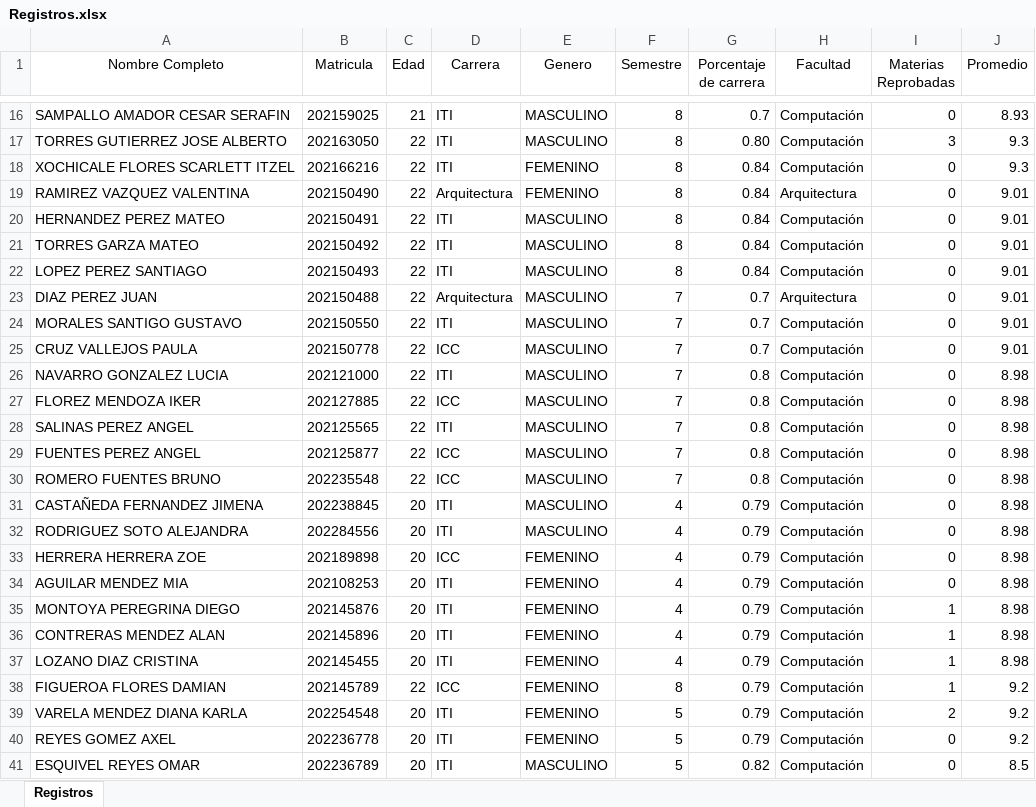
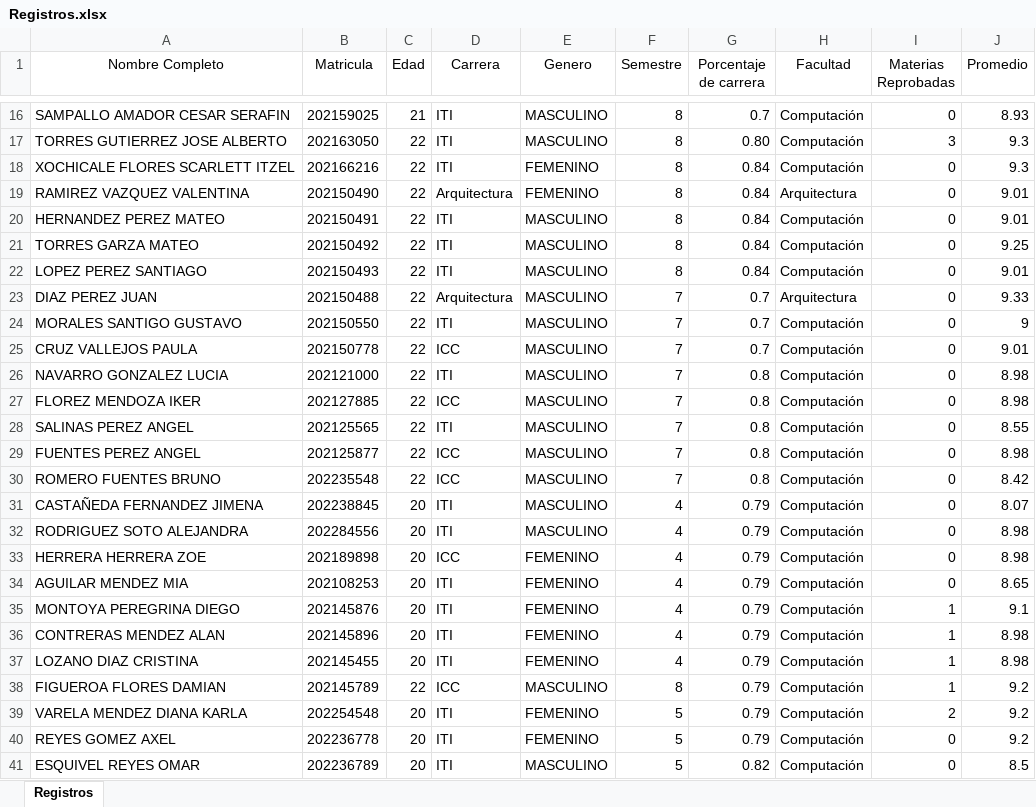
Before and after one commit to GabLopezAl/ModelosDesarrolloWeb, an Excel workbook: API solo GET/Registros.xlsx, sheet Registros, drawn as a sheet; only a part is shown, gaps mark what is left out; values as stored, in another font and other column widths than the file's, no borders; the diff names each change by its address in the sheet, - before the commit and + after, or states it on an @@ line.

```diff
--- a/API solo GET/Registros.xlsx (sheet Registros)
+++ b/API solo GET/Registros.xlsx (sheet Registros)
-J21 (Promedio): 9.01
+J21 (Promedio): 9.25
-J23 (Promedio): 9.01
+J23 (Promedio): 9.33
-J24 (Promedio): 9.01
+J24 (Promedio): 9
-J28 (Promedio): 8.98
+J28 (Promedio): 8.55
-J30 (Promedio): 8.98
+J30 (Promedio): 8.42
-J31 (Promedio): 8.98
+J31 (Promedio): 8.07
-J34 (Promedio): 8.98
+J34 (Promedio): 8.65
-J35 (Promedio): 8.98
+J35 (Promedio): 9.1
-E38 (Genero): FEMENINO
+E38 (Genero): MASCULINO
```
Also changed, not shown: 1 other file.
